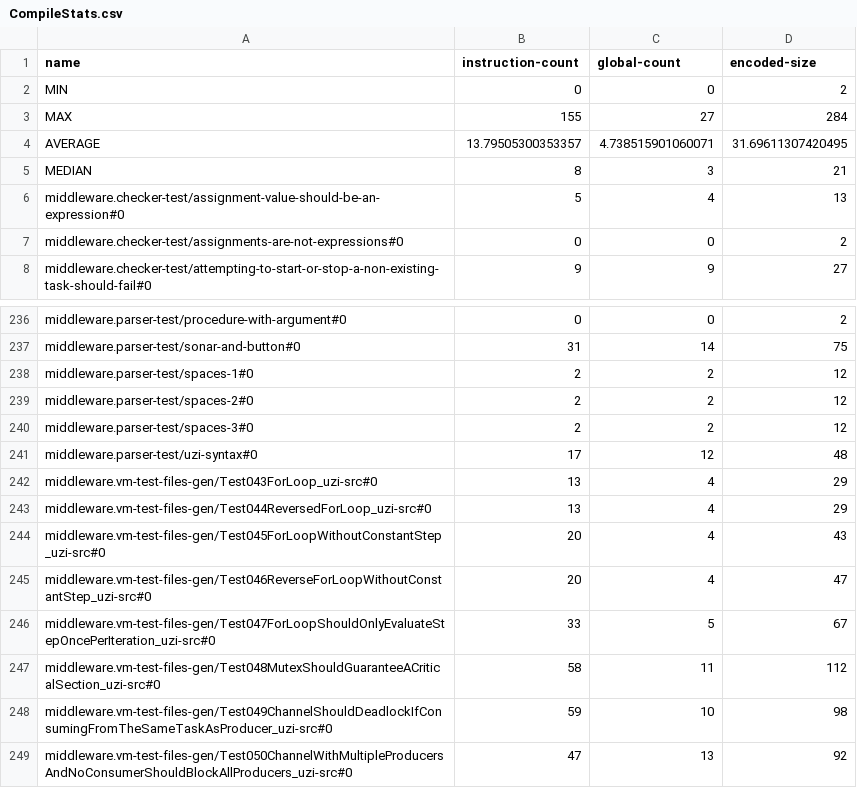
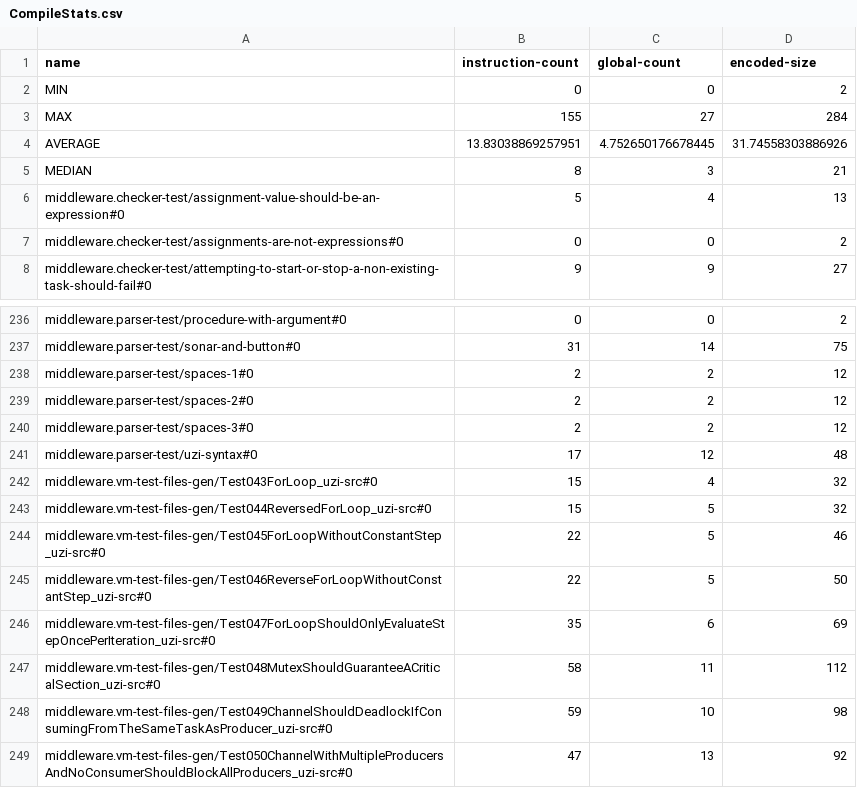
Before and after one commit to GIRA/PhysicalBits, a CSV file: firmware/Simulator/SimulatorTest/TestFiles/CompileStats.csv, drawn as a sheet; only a part is shown, gaps mark what is left out.

Commit message:
Updated tests for consistency

```diff
--- a/firmware/Simulator/SimulatorTest/TestFiles/CompileStats.csv
+++ b/firmware/Simulator/SimulatorTest/TestFiles/CompileStats.csv
@@ -3,3 +3,3 @@ MIN,0,0,2
 MAX,155,27,284
-AVERAGE,13.79505300353357,4.738515901060071,31.69611307420495
+AVERAGE,13.83038869257951,4.752650176678445,31.74558303886926
 MEDIAN,8,3,21
@@ -241,7 +241,7 @@ middleware.parser-test/spaces-3#0,2,2,12
 middleware.parser-test/uzi-syntax#0,17,12,48
-middleware.vm-test-files-gen/Test043ForLoop_uzi-src#0,13,4,29
-middleware.vm-test-files-gen/Test044ReversedForLoop_uzi-src#0,13,4,29
-middleware.vm-test-files-gen/Test045ForLoopWithoutConstantStep_uzi-src#0,20,4,43
-middleware.vm-test-files-gen/Test046ReverseForLoopWithoutConstantStep_uzi-src#0,20,4,47
-middleware.vm-test-files-gen/Test047ForLoopShouldOnlyEvaluateStepOncePerIteration_uzi-src#0,33,5,67
+middleware.vm-test-files-gen/Test043ForLoop_uzi-src#0,15,4,32
+middleware.vm-test-files-gen/Test044ReversedForLoop_uzi-src#0,15,5,32
+middleware.vm-test-files-gen/Test045ForLoopWithoutConstantStep_uzi-src#0,22,5,46
+middleware.vm-test-files-gen/Test046ReverseForLoopWithoutConstantStep_uzi-src#0,22,5,50
+middleware.vm-test-files-gen/Test047ForLoopShouldOnlyEvaluateStepOncePerIteration_uzi-src#0,35,6,69
 middleware.vm-test-files-gen/Test048MutexShouldGuaranteeACriticalSection_uzi-src#0,58,11,112
```
Also changed, not shown: 1 other file.
